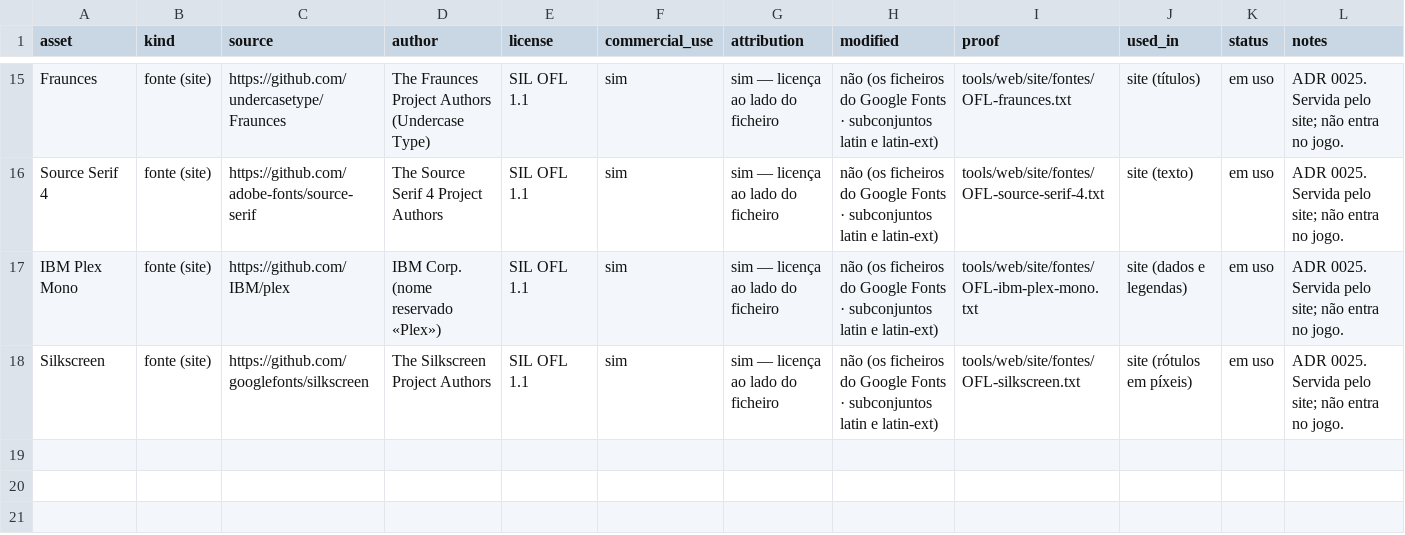
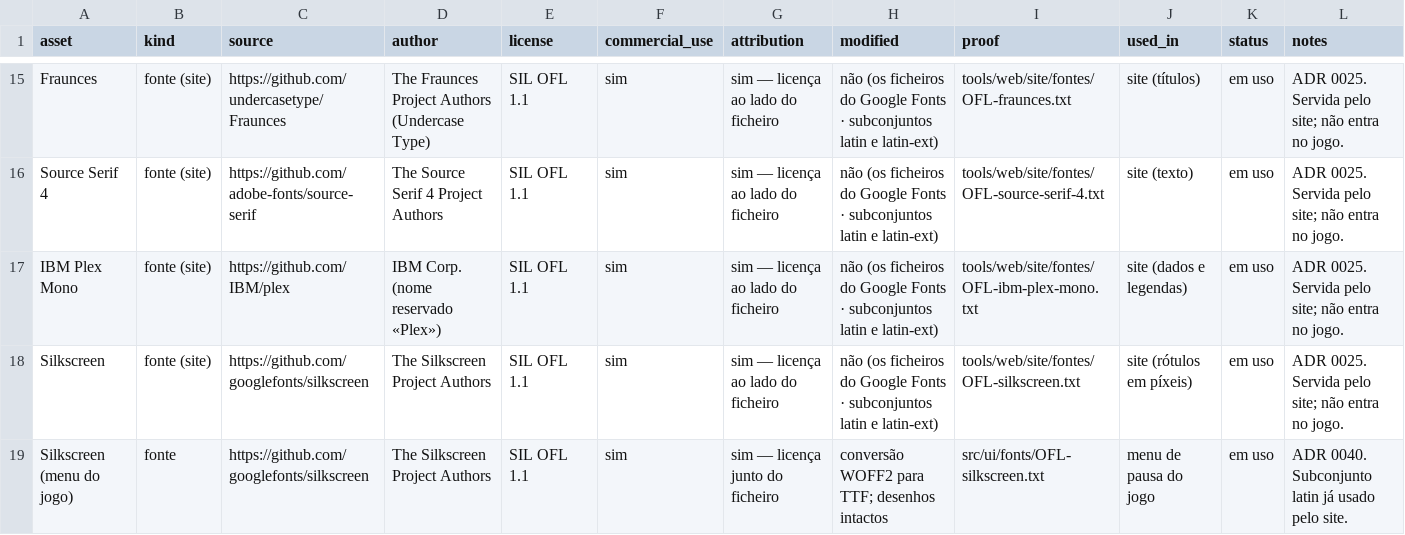
Before and after one commit to henriquecoding/empire, a CSV file: docs/legal/THIRD_PARTY_ASSETS.csv, drawn as a sheet; only a part is shown, gaps mark what is left out; the diff names each change by its address in the sheet, - before the commit and + after, or states it on an @@ line.

```diff
--- a/docs/legal/THIRD_PARTY_ASSETS.csv
+++ b/docs/legal/THIRD_PARTY_ASSETS.csv
+row 19: Silkscreen (menu do jogo) | fonte | https://github.com/googlefonts/silkscreen | The Silkscreen Project Authors | SIL OFL 1.1 | sim | sim — licença junto do ficheiro | conversão WOFF2 para TTF; desenhos intactos | src/ui/fonts/OFL-silkscreen.txt | menu de pausa do jogo | em uso | ADR 0040. Subconjunto latin já usado pelo site.
```
Also changed, not shown: data/i18n/strings.csv, 36 other files.
